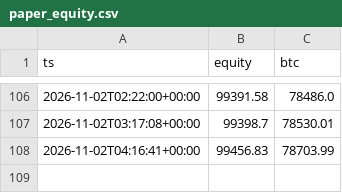
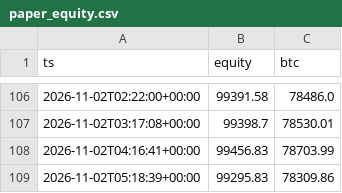
Before and after one commit to Jendidi/crypto-paper-bot, a CSV file: paper_equity.csv, drawn as a sheet; only a part is shown, gaps mark what is left out; the diff names each change by its address in the sheet, - before the commit and + after, or states it on an @@ line.

```diff
--- a/paper_equity.csv
+++ b/paper_equity.csv
+row 109: 2026-11-02T05:18:39+00:00 | 99295.83 | 78309.86
```
Also changed, not shown: 2 other files.
